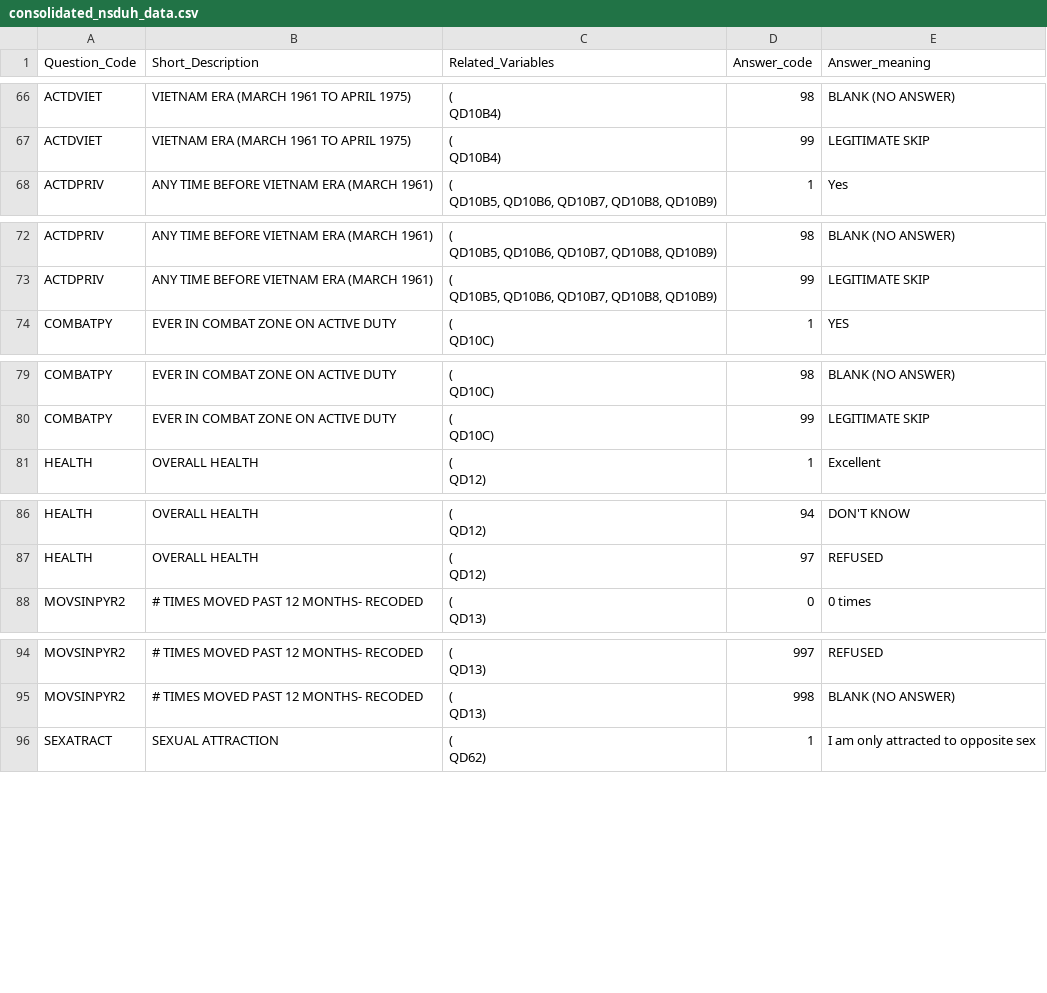
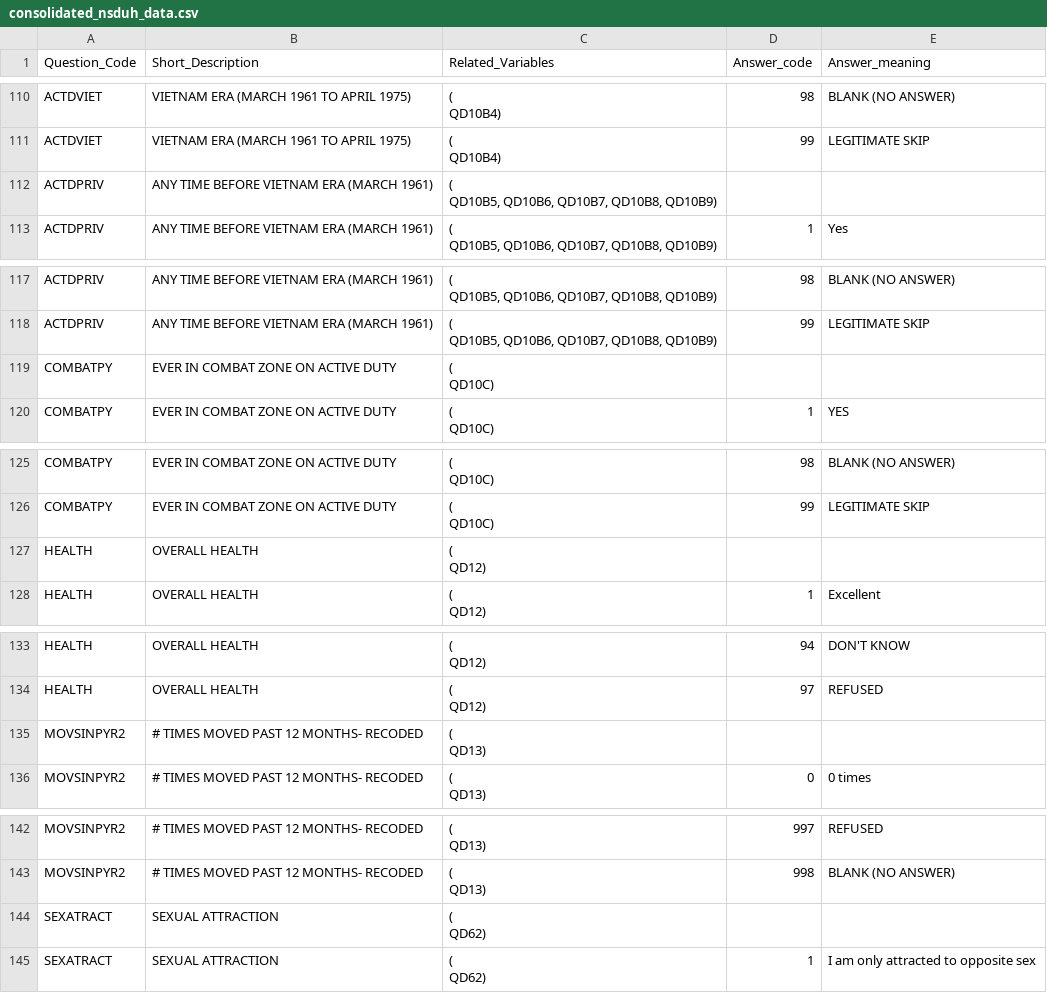
Before and after one commit to akfike/pdf-table-parser, a CSV file: consolidated_nsduh_data.csv, drawn as a sheet; only a part is shown, gaps mark what is left out; ↵ is a line break in a cell; the diff covers the shown part only; the diff names each change by its address in the sheet, - before the commit and + after, or states it on an @@ line.

```diff
--- a/consolidated_nsduh_data.csv
+++ b/consolidated_nsduh_data.csv
+row 112: ACTDPRIV | ANY TIME BEFORE VIETNAM ERA (MARCH 1961) | ( ↵ QD10B5, QD10B6, QD10B7, QD10B8, QD10B9)
+row 119: COMBATPY | EVER IN COMBAT ZONE ON ACTIVE DUTY | ( ↵ QD10C)
+row 127: HEALTH | OVERALL HEALTH | ( ↵ QD12)
+row 135: MOVSINPYR2 | # TIMES MOVED PAST 12 MONTHS- RECODED | ( ↵ QD13)
+row 144: SEXATRACT | SEXUAL ATTRACTION | ( ↵ QD62)
```
Also changed, not shown: 58 added rows elsewhere in this file, 1 other file.
